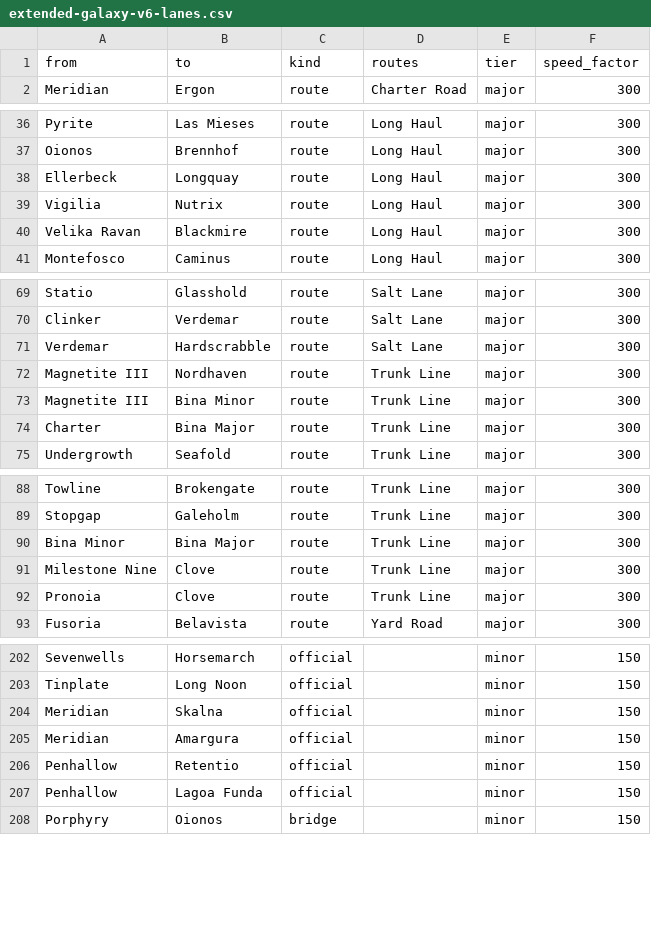
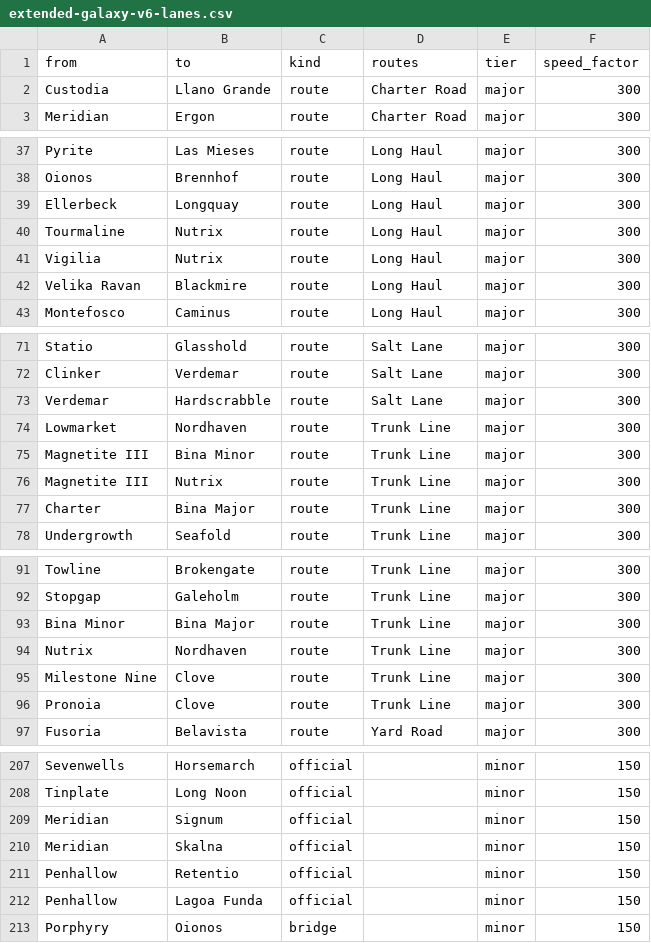
Before and after one commit to paulgazagnaire/Praedra, a CSV file: data/design/extended-galaxy-v6-lanes.csv, drawn as a sheet; only a part is shown, gaps mark what is left out; the diff covers the shown part only.

```diff
--- a/data/design/extended-galaxy-v6-lanes.csv
+++ b/data/design/extended-galaxy-v6-lanes.csv
@@ -1,2 +1,3 @@
 from,to,kind,routes,tier,speed_factor
+Custodia,Llano Grande,route,Charter Road,major,300
 Meridian,Ergon,route,Charter Road,major,300
@@ -38,2 +39,3 @@ Oionos,Brennhof,route,Long Haul,major,300
 Ellerbeck,Longquay,route,Long Haul,major,300
+Tourmaline,Nutrix,route,Long Haul,major,300
 Vigilia,Nutrix,route,Long Haul,major,300
@@ -71,4 +73,5 @@ Clinker,Verdemar,route,Salt Lane,major,300
 Verdemar,Hardscrabble,route,Salt Lane,major,300
-Magnetite III,Nordhaven,route,Trunk Line,major,300
+Lowmarket,Nordhaven,route,Trunk Line,major,300
 Magnetite III,Bina Minor,route,Trunk Line,major,300
+Magnetite III,Nutrix,route,Trunk Line,major,300
 Charter,Bina Major,route,Trunk Line,major,300
@@ -90,2 +93,3 @@ Stopgap,Galeholm,route,Trunk Line,major,300
 Bina Minor,Bina Major,route,Trunk Line,major,300
+Nutrix,Nordhaven,route,Trunk Line,major,300
 Milestone Nine,Clove,route,Trunk Line,major,300
@@ -203,4 +208,4 @@ Sevenwells,Horsemarch,official,,minor,150
 Tinplate,Long Noon,official,,minor,150
+Meridian,Signum,official,,minor,150
 Meridian,Skalna,official,,minor,150
-Meridian,Amargura,official,,minor,150
 Penhallow,Retentio,official,,minor,150
```
Also changed, not shown: 2 added rows, 2 removed rows and 5 edited cells elsewhere in this file, data/design/extended-galaxy-v6-planets.csv, 9 other files.
